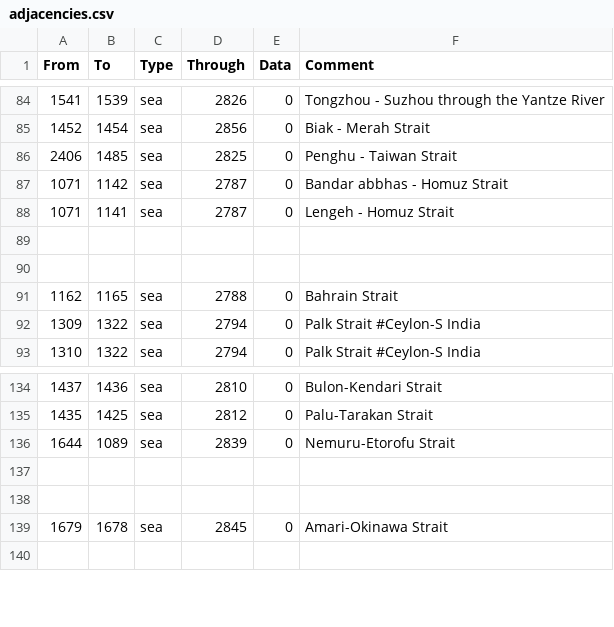
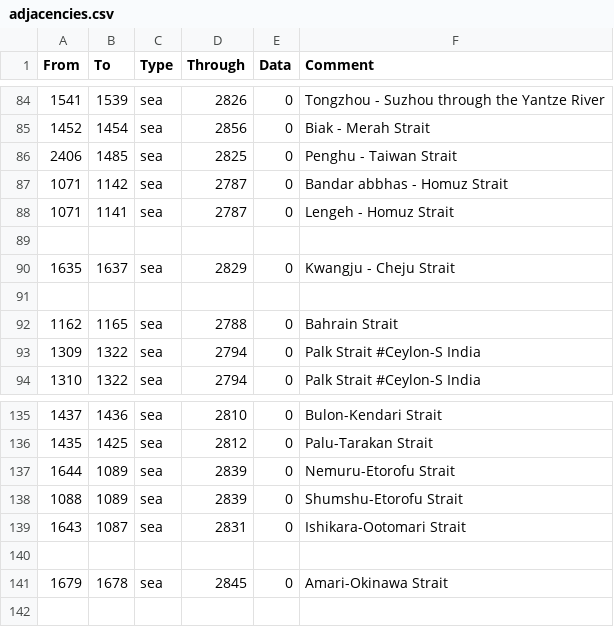
Before and after one commit to ZoomerGameing/Zoomer-DoD, a CSV file: Zoomer DoD/map/adjacencies.csv, drawn as a sheet; only a part is shown, gaps mark what is left out; addresses are those after the commit; the diff names each change by its address in the sheet, - before the commit and + after, or states it on an @@ line.

```diff
--- a/Zoomer DoD/map/adjacencies.csv
+++ b/Zoomer DoD/map/adjacencies.csv
+row 90: 1635 | 1637 | sea | 2829 | 0 | Kwangju - Cheju Strait
-row 138: (empty)
+row 138: 1088 | 1089 | sea | 2839 | 0 | Shumshu-Etorofu Strait
+row 139: 1643 | 1087 | sea | 2831 | 0 | Ishikara-Ootomari Strait
```
Also changed, not shown: Zoomer DoD/localisation/Zombie_decisions_and_events.csv, 6 other files.
